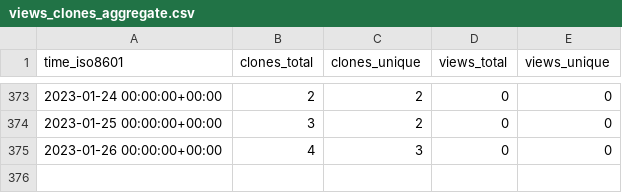
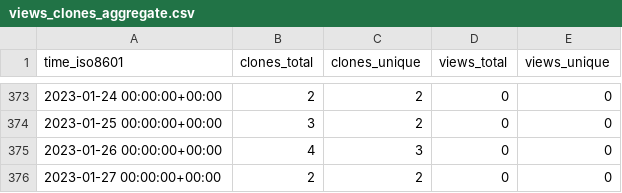
Before and after one commit to timmalich/edukiz, a CSV file: timmalich/edukiz/ghrs-data/views_clones_aggregate.csv, drawn as a sheet; only a part is shown, gaps mark what is left out; the diff names each change by its address in the sheet, - before the commit and + after, or states it on an @@ line.

```diff
--- a/timmalich/edukiz/ghrs-data/views_clones_aggregate.csv
+++ b/timmalich/edukiz/ghrs-data/views_clones_aggregate.csv
+row 376: 2023-01-27 00:00:00+00:00 | 2 | 2 | 0 | 0
```
Also changed, not shown: 1 other file.
